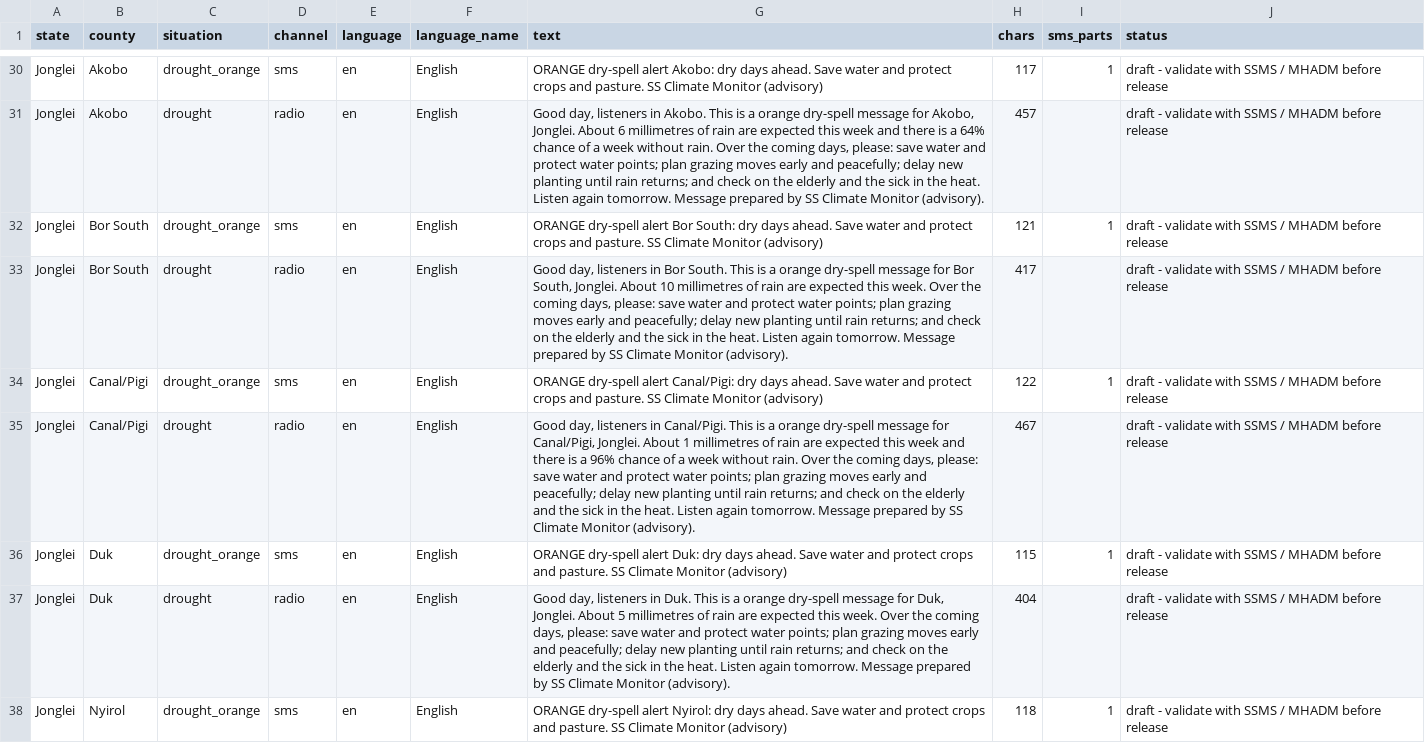
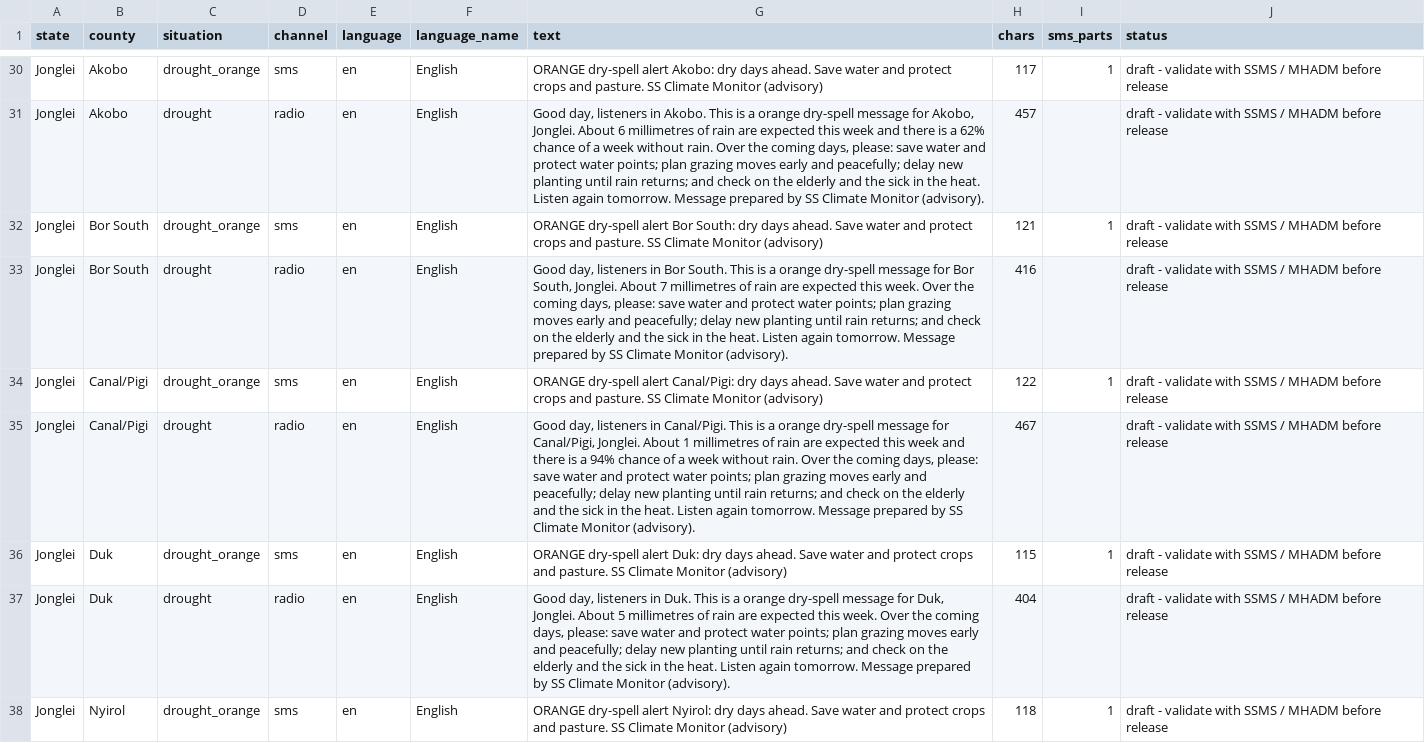
Before and after one commit to Penuelabi/altimetry-nightly, a CSV file: aa_out/dissemination/latest/messages.csv, drawn as a sheet; only a part is shown, gaps mark what is left out; the diff covers the shown part only; the diff names each change by its address in the sheet, - before the commit and + after, or states it on an @@ line.

```diff
--- a/aa_out/dissemination/latest/messages.csv
+++ b/aa_out/dissemination/latest/messages.csv
-G31 (text): …is a 64% chance of…
+G31 (text): …is a 62% chance of…
-G33 (text): …Jonglei. About 10 millimetres of…
+G33 (text): …Jonglei. About 7 millimetres of…
-H33 (chars): 417
+H33 (chars): 416
-G35 (text): …is a 96% chance of…
+G35 (text): …is a 94% chance of…
```
Also changed, not shown: 2 added rows, 2 removed rows and 82 edited cells elsewhere in this file, aa_out/aa_indicator_ledger.csv, aa_out/aap_status_latest.csv, 21 other files.
